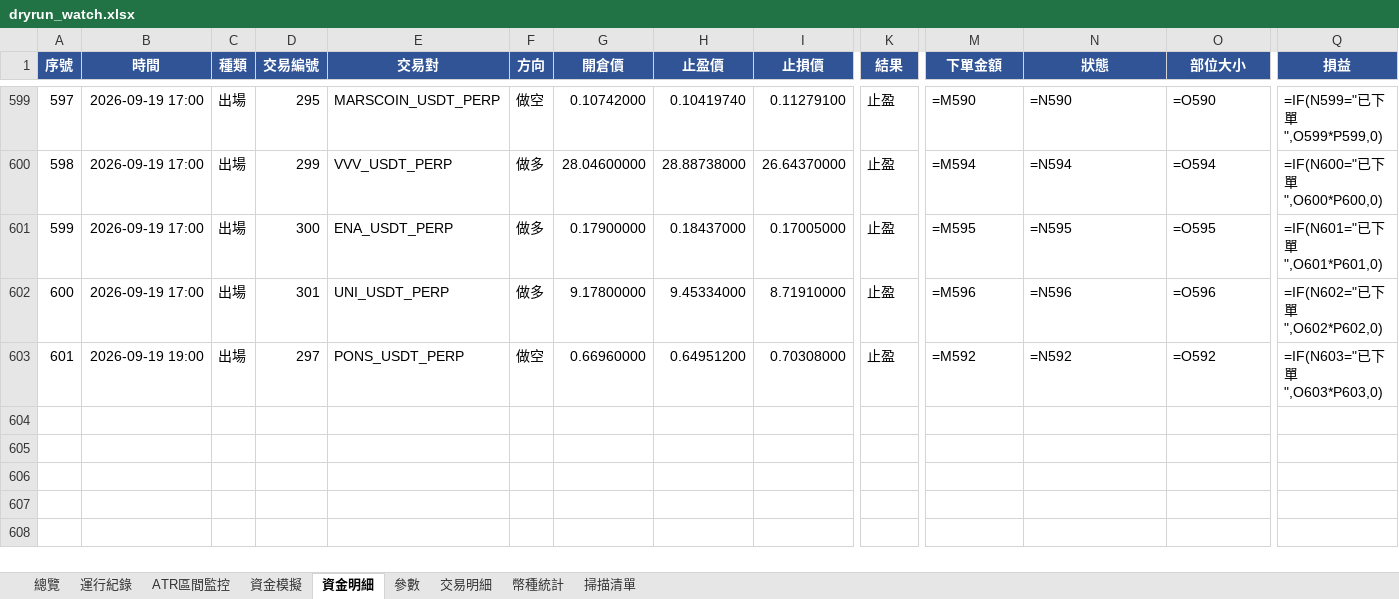
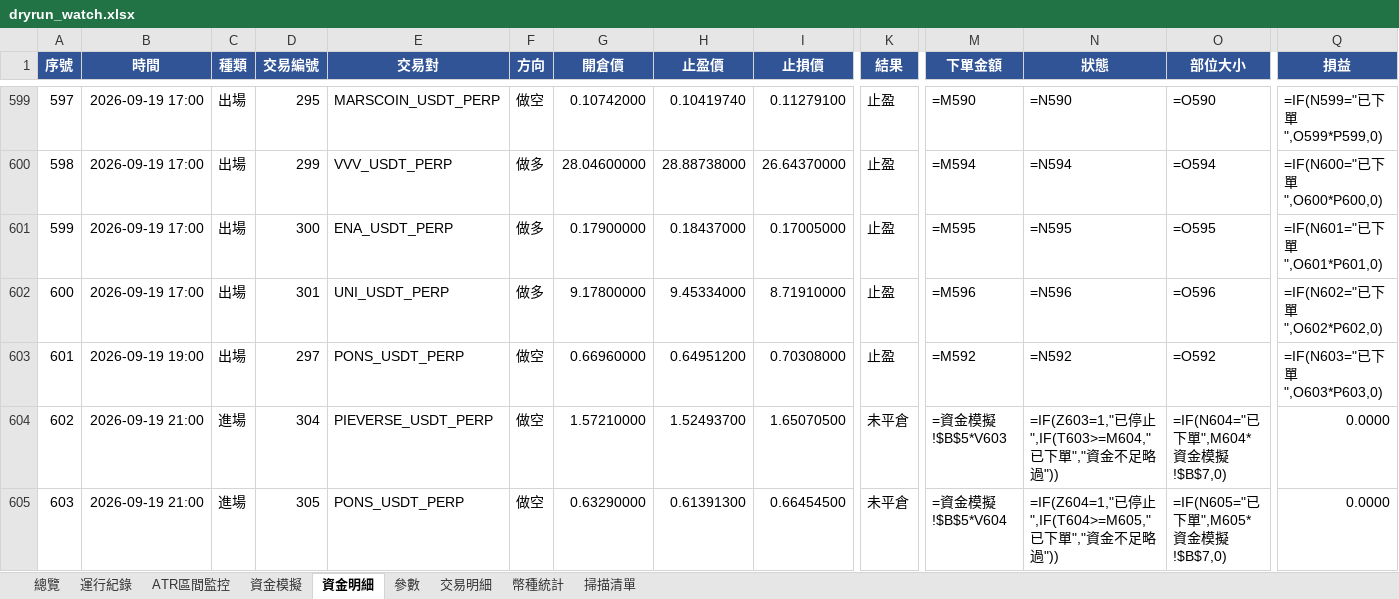
Before and after one commit to timzen43210/Crypto_Trader, an Excel workbook: output/dryrun_watch.xlsx, sheet 資金明細, drawn as a sheet; only a part is shown, gaps mark what is left out; values as stored, in another font and other column widths than the file's, no borders; formulas without a stored value are shown as written; conditional formats not drawn; rows hold the shown columns only; the diff covers the shown part only; the diff names each change by its address in the sheet, - before the commit and + after, or states it on an @@ line.

```diff
--- a/output/dryrun_watch.xlsx (sheet 資金明細)
+++ b/output/dryrun_watch.xlsx (sheet 資金明細)
+row 604: 602 | 2026-09-19 21:00 | 進場 | 304 | PIEVERSE_USDT_PERP | 做空 | 1.57210000 | 1.52493700 | 1.65070500 | 未平倉 | =資金模擬!$B$5*V603 | =IF(Z603=1,"已停止",IF(T603>=M604,"已下單","資金不足略過")) | =IF(N604="已下單",M604*資金模擬!$B$7,0) | 0.0000
+row 605: 603 | 2026-09-19 21:00 | 進場 | 305 | PONS_USDT_PERP | 做空 | 0.63290000 | 0.61391300 | 0.66454500 | 未平倉 | =資金模擬!$B$5*V604 | =IF(Z604=1,"已停止",IF(T604>=M605,"已下單","資金不足略過")) | =IF(N605="已下單",M605*資金模擬!$B$7,0) | 0.0000
```
Also changed, not shown: 2 added rows and 2 edited cells elsewhere in this sheet, sheet 幣種統計, sheet 交易明細, sheet 總覽, sheet 資金模擬, sheet 運行紀錄, sheet ATR區間監控, 2 more sheets, charts or pictures, output/dryrun_rev.xlsx, output/dryrun_rev_wide.xlsx, 3 other files.
